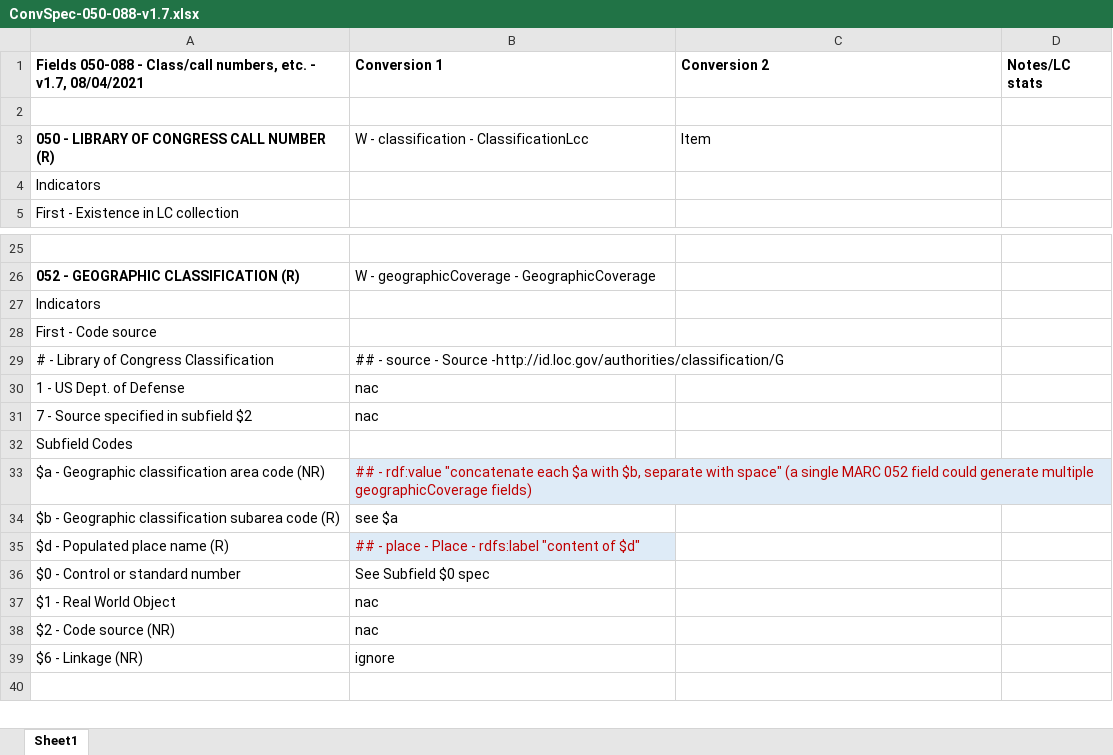
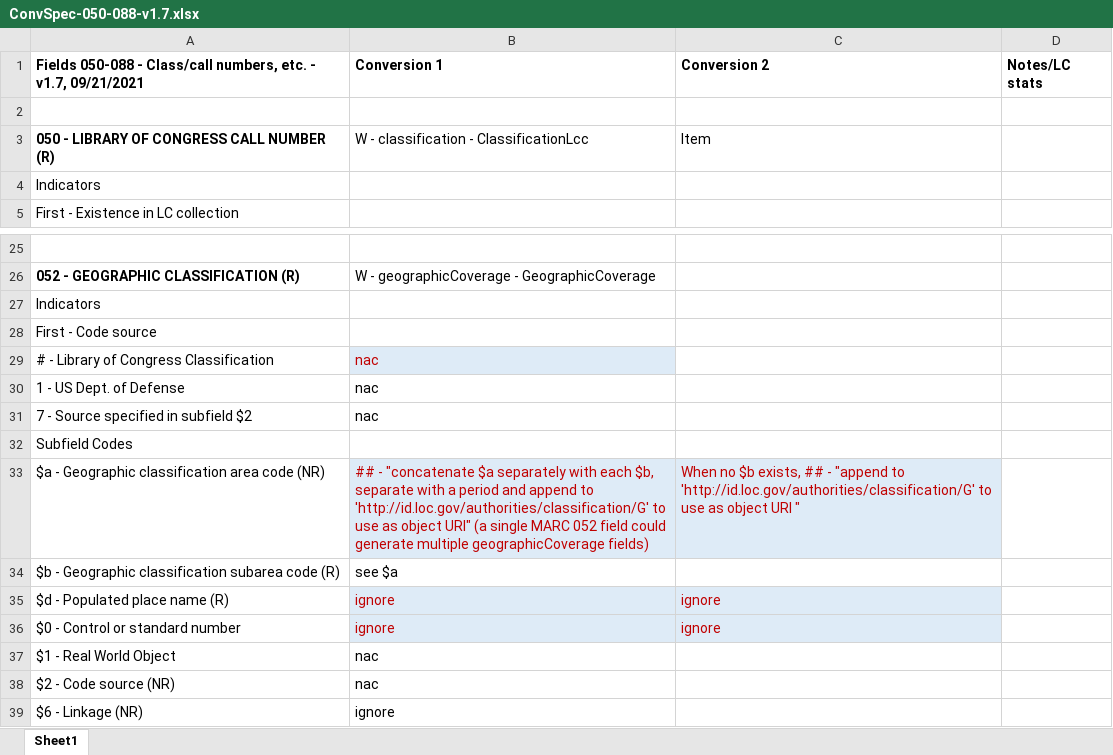
Before and after one commit to lcnetdev/marc2bibframe2, an Excel workbook: spec/ConvSpec-050-088-v1.7.xlsx, sheet Sheet1, drawn as a sheet; only a part is shown, gaps mark what is left out; the shorter side is filled out with more unchanged rows; values as stored, in another font and other column widths than the file's, no borders; the diff names each change by its address in the sheet, - before the commit and + after, or states it on an @@ line.

Commit message:
Update 052 conversion.
Only convert if ind1 = #. Generate object URI from $ab. Towards v1.7.

```diff
--- a/spec/ConvSpec-050-088-v1.7.xlsx (sheet Sheet1)
+++ b/spec/ConvSpec-050-088-v1.7.xlsx (sheet Sheet1)
-A1: …- v1.7, 08/04/2021
+A1: …- v1.7, 09/21/2021
-B29: ## - source - Source -http://id.loc.gov/authorities/classification/G
+B29: nac
@@ B29 fill: none → #DEEBF7, text colour: black → #C00000 @@
-B33: ## - rdf:value "concatenate each $a with $b, separate with space" (a single…
+B33: ## - "concatenate $a separately with each $b, separate with a period and append to 'http://id.loc.gov/authorities/classification/G' to use as object URI" (a single…
-C33: (empty)
+C33: When no $b exists, ## - "append to 'http://id.loc.gov/authorities/classification/G' to use as object URI "
-C33 fill: none
+C33 fill: #DEEBF7
-B35: ## - place - Place - rdfs:label "content of $d"
+B35: ignore
-C35:C36: (empty)
+C35:C36: ignore
-C35 fill: none
+C35 fill: #DEEBF7
-B36: See Subfield $0 spec
+B36: ignore
-B36:C36 fill: none
+B36:C36 fill: #DEEBF7
-B36 text colour: black
+B36 text colour: #C00000
```
Also changed, not shown: 3 other files.
